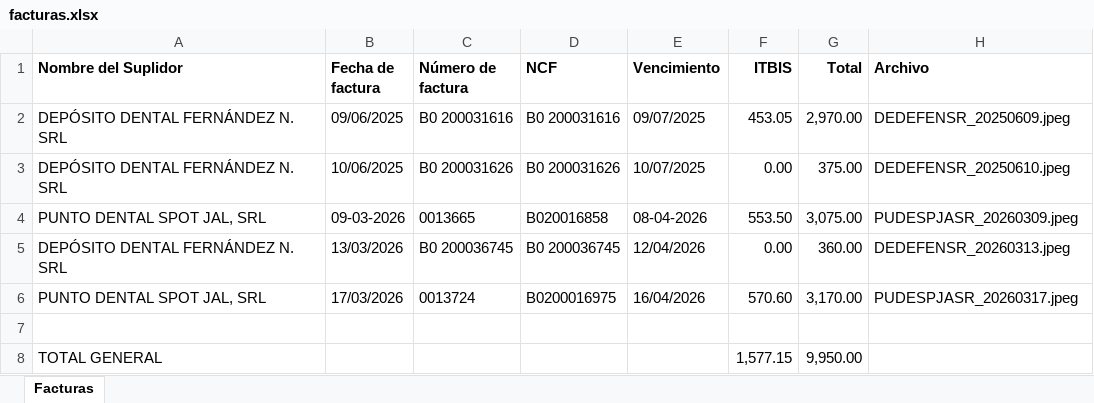
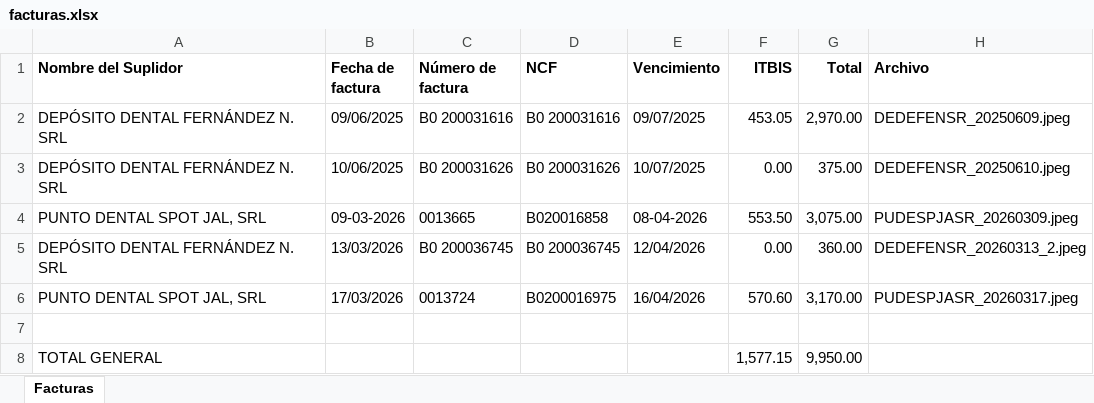
Before and after one commit to drivangil/Invoicepro, an Excel workbook: facturas.xlsx, sheet Facturas, drawn as a sheet; values as stored, in another font and other column widths than the file's, no borders; the diff names each change by its address in the sheet, - before the commit and + after, or states it on an @@ line.

Commit message:
Backup completo: Actualiza Excel y archivos procesados

```diff
--- a/facturas.xlsx (sheet Facturas)
+++ b/facturas.xlsx (sheet Facturas)
-H5 (Archivo): DEDEFENSR_20260313.jpeg
+H5 (Archivo): DEDEFENSR_20260313_2.jpeg
```
Also changed, not shown: 7 other files.
